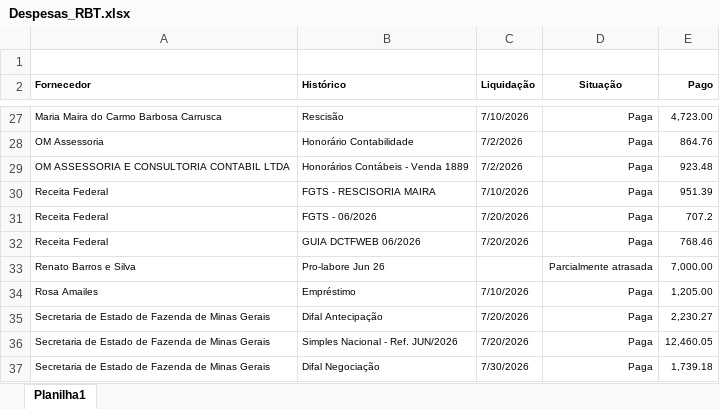
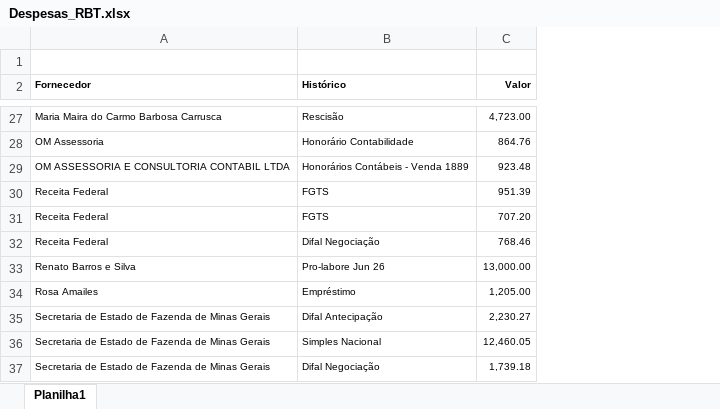
Before and after one commit to ribbontechbrasil/Faturamento, an Excel workbook: Despesas_RBT.xlsx, sheet Planilha1, drawn as a sheet; only a part is shown, gaps mark what is left out; values as stored, in another font and other column widths than the file's, no borders; removed rows and columns are numbered as before the commit, all else as after; the diff covers the shown part only; the diff names each change by its address in the sheet, - before the commit and + after, or states it on an @@ line.

```diff
--- a/Despesas_RBT.xlsx (sheet Planilha1)
+++ b/Despesas_RBT.xlsx (sheet Planilha1)
-column C (Liquidação), rows 27-37: 7/10/2026 | 7/2/2026 | 7/2/2026 | 7/10/2026 | 7/20/2026 | 7/20/2026 |  | 7/10/2026 | 7/20/2026 | 7/20/2026 | 7/30/2026
-column D (Situação), rows 27-37: Paga | Paga | Paga | Paga | Paga | Paga | Parcialmente atrasada | Paga | Paga | Paga | Paga
-C2: Pago
+C2: Valor
-B30 (Histórico): FGTS - RESCISORIA MAIRA
+B30 (Histórico): FGTS
-B31 (Histórico): FGTS - 06/2026
+B31 (Histórico): FGTS
-C31 (Valor): 707.2
+C31 (Valor): 707.20
-B32 (Histórico): GUIA DCTFWEB 06/2026
+B32 (Histórico): Difal Negociação
-C33 (Valor): 7,000.00
+C33 (Valor): 13,000.00
-B36 (Histórico): Simples Nacional - Ref. JUN/2026
+B36 (Histórico): Simples Nacional
```
Also changed, not shown: 27 edited cells elsewhere in this sheet, Despesas_RBT_Normalizadas.xlsx, Faturamento_RBT (2).xlsx, 2 other files.
